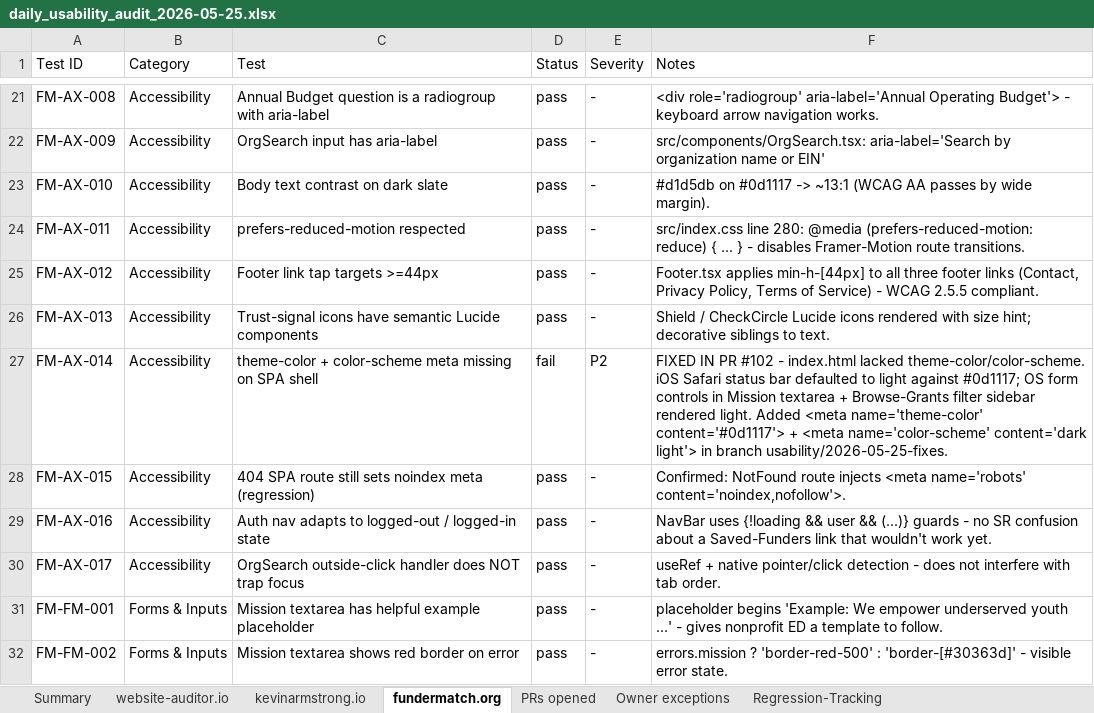
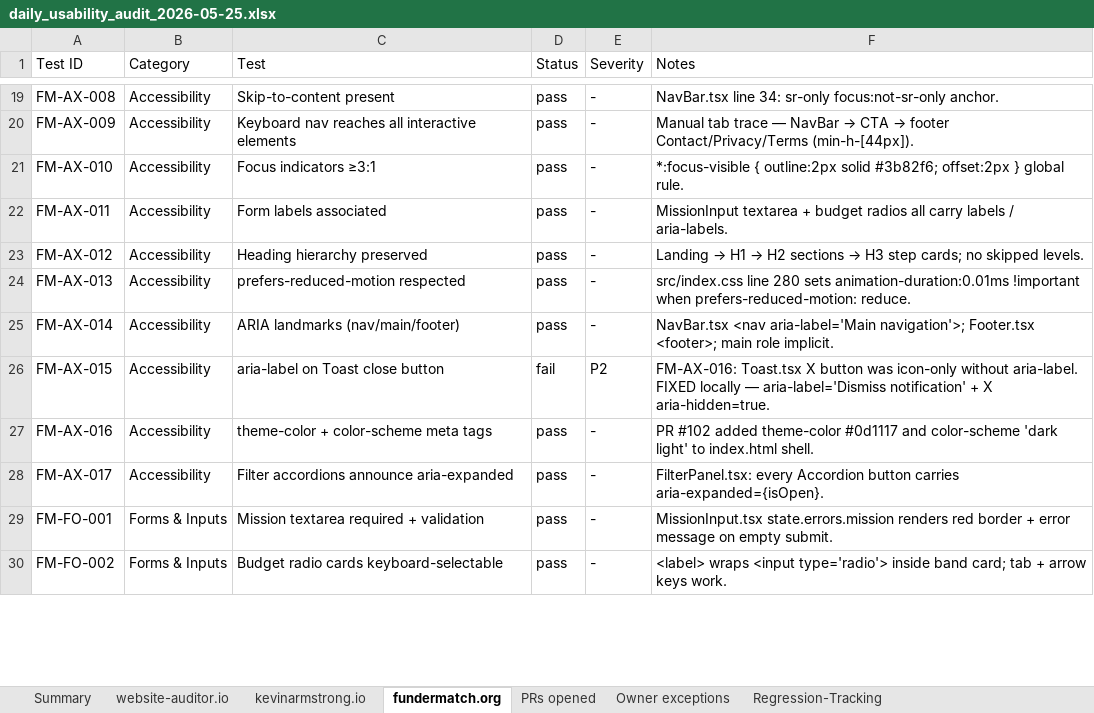
Before and after one commit to SpikeyCoder/funder-finder, an Excel workbook: audits/daily_usability_audit_2026-05-25.xlsx, sheet fundermatch.org, drawn as a sheet; only a part is shown, gaps mark what is left out; values as stored, in another font and other column widths than the file's, no cell formats; addresses are those after the commit; the diff covers the shown part only; the diff names each change by its address in the sheet, - before the commit and + after, or states it on an @@ line.

Commit message:
usability(2026-05-25 PM): aria-label on Toast dismiss + audit report (#104)

```diff
--- a/audits/daily_usability_audit_2026-05-25.xlsx (sheet fundermatch.org)
+++ b/audits/daily_usability_audit_2026-05-25.xlsx (sheet fundermatch.org)
-C19 (Test): Annual Budget question is a radiogroup with aria-label
+C19 (Test): Skip-to-content present
-F19 (Notes): <div role='radiogroup' aria-label='Annual Operating Budget'> - keyboard arrow navigation works.
+F19 (Notes): NavBar.tsx line 34: sr-only focus:not-sr-only anchor.
-C20 (Test): OrgSearch input has aria-label
+C20 (Test): Keyboard nav reaches all interactive elements
@@ F20 (Notes): src/components/OrgSearch.tsx: aria-label='Search by organization name or EIN' → Manual tab trace — NavBar → CTA → footer Contact/Privacy/Terms (min-h-[44px]). @@
-C21 (Test): Body text contrast on dark slate
+C21 (Test): Focus indicators ≥3:1
-F21 (Notes): #d1d5db on #0d1117 -> ~13:1 (WCAG AA passes by wide margin).
+F21 (Notes): *:focus-visible { outline:2px solid #3b82f6; offset:2px } global rule.
-C22 (Test): prefers-reduced-motion respected
+C22 (Test): Form labels associated
-F22 (Notes): src/index.css line 280: @media (prefers-reduced-motion: reduce) { ... } - disables Framer-Motion route transitions.
+F22 (Notes): MissionInput textarea + budget radios all carry labels / aria-labels.
-C23 (Test): Footer link tap targets >=44px
+C23 (Test): Heading hierarchy preserved
@@ F23 (Notes): Footer.tsx applies min-h-[44px] to all three footer links (Contact, Privacy Policy, Terms of Service) - WCAG 2.5.5 compliant. → Landing → H1 → H2 sections → H3 step cards; no skipped levels. @@
-C24 (Test): Trust-signal icons have semantic Lucide components
+C24 (Test): prefers-reduced-motion respected
-F24 (Notes): Shield / CheckCircle Lucide icons rendered with size hint; decorative siblings to text.
+F24 (Notes): src/index.css line 280 sets animation-duration:0.01ms !important when prefers-reduced-motion: reduce.
-C25 (Test): theme-color + color-scheme meta missing on SPA shell
+C25 (Test): ARIA landmarks (nav/main/footer)
-D25 (Status): fail
+D25 (Status): pass
-E25 (Severity): P2
+E25 (Severity): -
-F25 (Notes): FIXED IN PR #102 - index.html lacked theme-color/color-scheme. iOS Safari status bar defaulted to light against #0d1117; OS form controls in Mission textarea + Browse-Grants filter sidebar rendered light. Added <meta name='theme-color' content='#0d1117'> + <meta name='color-scheme' content='dark light'> in branch usability/2026-05-25-fixes.
+F25 (Notes): NavBar.tsx <nav aria-label='Main navigation'>; Footer.tsx <footer>; main role implicit.
-C26 (Test): 404 SPA route still sets noindex meta (regression)
+C26 (Test): aria-label on Toast close button
-D26 (Status): pass
+D26 (Status): fail
-E26 (Severity): -
+E26 (Severity): P2
-F26 (Notes): Confirmed: NotFound route injects <meta name='robots' content='noindex,nofollow'>.
+F26 (Notes): FM-AX-016: Toast.tsx X button was icon-only without aria-label. FIXED locally — aria-label='Dismiss notification' + X aria-hidden=true.
-C27 (Test): Auth nav adapts to logged-out / logged-in state
+C27 (Test): theme-color + color-scheme meta tags
-F27 (Notes): NavBar uses {!loading && user && (...)} guards - no SR confusion about a Saved-Funders link that wouldn't work yet.
+F27 (Notes): PR #102 added theme-color #0d1117 and color-scheme 'dark light' to index.html shell.
-C28 (Test): OrgSearch outside-click handler does NOT trap focus
+C28 (Test): Filter accordions announce aria-expanded
-F28 (Notes): useRef + native pointer/click detection - does not interfere with tab order.
+F28 (Notes): FilterPanel.tsx: every Accordion button carries aria-expanded={isOpen}.
-A29 (Test ID): FM-FM-001
+A29 (Test ID): FM-FO-001
-C29 (Test): Mission textarea has helpful example placeholder
+C29 (Test): Mission textarea required + validation
-F29 (Notes): placeholder begins 'Example: We empower underserved youth ...' - gives nonprofit ED a template to follow.
+F29 (Notes): MissionInput.tsx state.errors.mission renders red border + error message on empty submit.
-A30 (Test ID): FM-FM-002
+A30 (Test ID): FM-FO-002
-C30 (Test): Mission textarea shows red border on error
+C30 (Test): Budget radio cards keyboard-selectable
-F30 (Notes): errors.mission ? 'border-red-500' : 'border-[#30363d]' - visible error state.
+F30 (Notes): <label> wraps <input type='radio'> inside band card; tab + arrow keys work.
```
Also changed, not shown: 11 added rows, 11 removed rows and 176 edited cells elsewhere in this sheet, sheet kevinarmstrong.io, sheet website-auditor.io, sheet Summary, sheet Regression-Tracking, sheet Owner exceptions, sheet PRs opened, cell formats, 1 other file.
